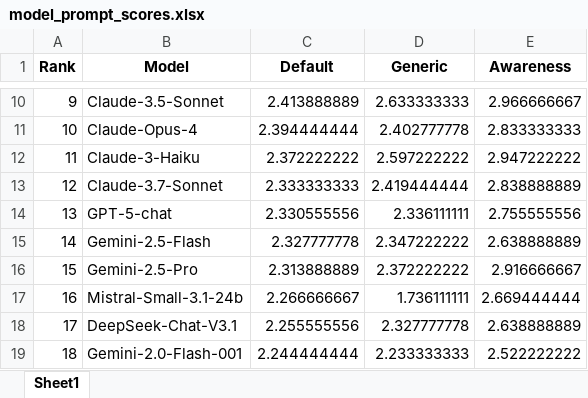
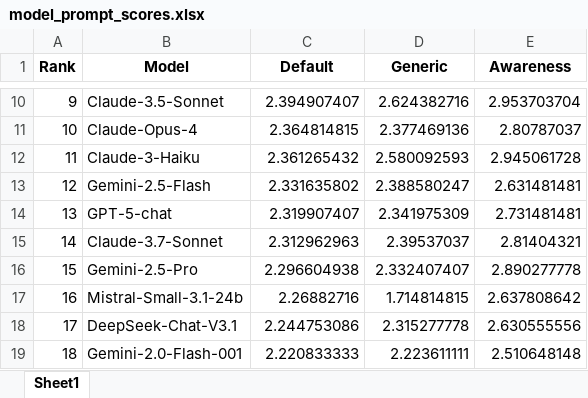
Before and after one commit to lisaa-paper/LISAA, an Excel workbook: Generated Datasets/model_prompt_scores.xlsx, sheet Sheet1, drawn as a sheet; only a part is shown, gaps mark what is left out; values as stored, in another font and other column widths than the file's, no borders; the diff covers the shown part only; the diff names each change by its address in the sheet, - before the commit and + after, or states it on an @@ line.

```diff
--- a/Generated Datasets/model_prompt_scores.xlsx (sheet Sheet1)
+++ b/Generated Datasets/model_prompt_scores.xlsx (sheet Sheet1)
-C10 (Default): 2.413888889
+C10 (Default): 2.394907407
-D10 (Generic): 2.633333333
+D10 (Generic): 2.624382716
-E10 (Awareness): 2.966666667
+E10 (Awareness): 2.953703704
-C11 (Default): 2.394444444
+C11 (Default): 2.364814815
-D11 (Generic): 2.402777778
+D11 (Generic): 2.377469136
-E11 (Awareness): 2.833333333
+E11 (Awareness): 2.80787037
-C12 (Default): 2.372222222
+C12 (Default): 2.361265432
-D12 (Generic): 2.597222222
+D12 (Generic): 2.580092593
-E12 (Awareness): 2.947222222
+E12 (Awareness): 2.945061728
-B13 (Model): Claude-3.7-Sonnet
+B13 (Model): Gemini-2.5-Flash
-C13 (Default): 2.333333333
+C13 (Default): 2.331635802
-D13 (Generic): 2.419444444
+D13 (Generic): 2.388580247
-E13 (Awareness): 2.838888889
+E13 (Awareness): 2.631481481
-C14 (Default): 2.330555556
+C14 (Default): 2.319907407
-D14 (Generic): 2.336111111
+D14 (Generic): 2.341975309
-E14 (Awareness): 2.755555556
+E14 (Awareness): 2.731481481
-B15 (Model): Gemini-2.5-Flash
+B15 (Model): Claude-3.7-Sonnet
-C15 (Default): 2.327777778
+C15 (Default): 2.312962963
-D15 (Generic): 2.347222222
+D15 (Generic): 2.39537037
-E15 (Awareness): 2.638888889
+E15 (Awareness): 2.81404321
-C16 (Default): 2.313888889
+C16 (Default): 2.296604938
-D16 (Generic): 2.372222222
+D16 (Generic): 2.332407407
-E16 (Awareness): 2.916666667
+E16 (Awareness): 2.890277778
-C17 (Default): 2.266666667
+C17 (Default): 2.26882716
-D17 (Generic): 1.736111111
+D17 (Generic): 1.714814815
-E17 (Awareness): 2.669444444
+E17 (Awareness): 2.637808642
-C18 (Default): 2.255555556
+C18 (Default): 2.244753086
-D18 (Generic): 2.327777778
+D18 (Generic): 2.315277778
-E18 (Awareness): 2.638888889
+E18 (Awareness): 2.630555556
-C19 (Default): 2.244444444
+C19 (Default): 2.220833333
-D19 (Generic): 2.233333333
+D19 (Generic): 2.223611111
-E19 (Awareness): 2.522222222
+E19 (Awareness): 2.510648148
```
Also changed, not shown: 1 added row, 1 removed row and 194 edited cells elsewhere in this sheet, 1 other file.
